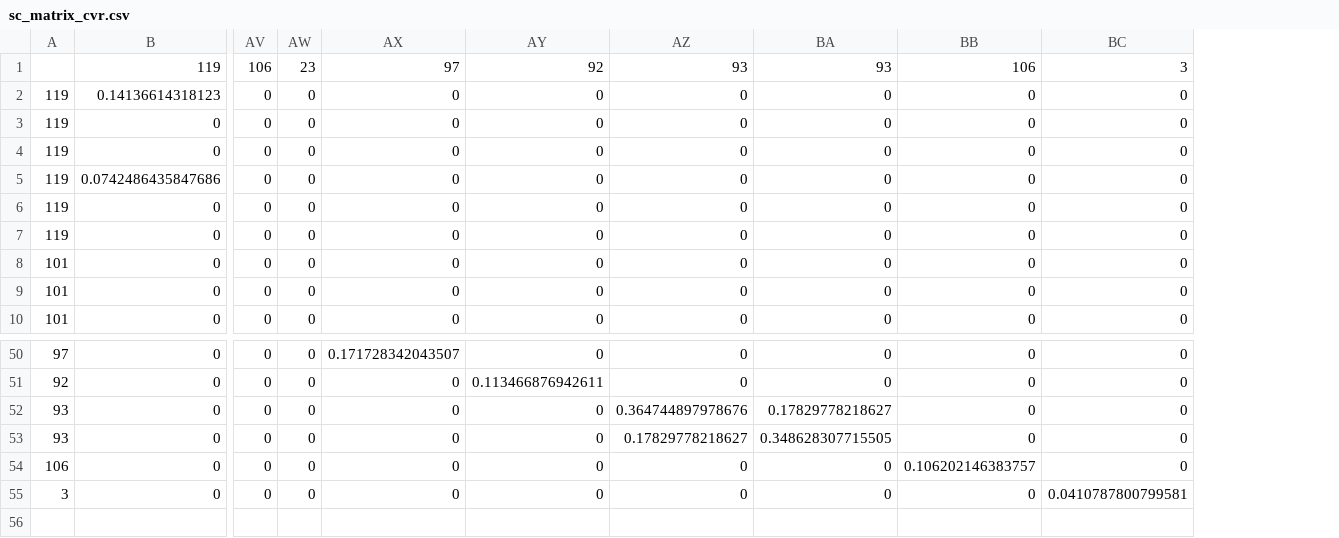
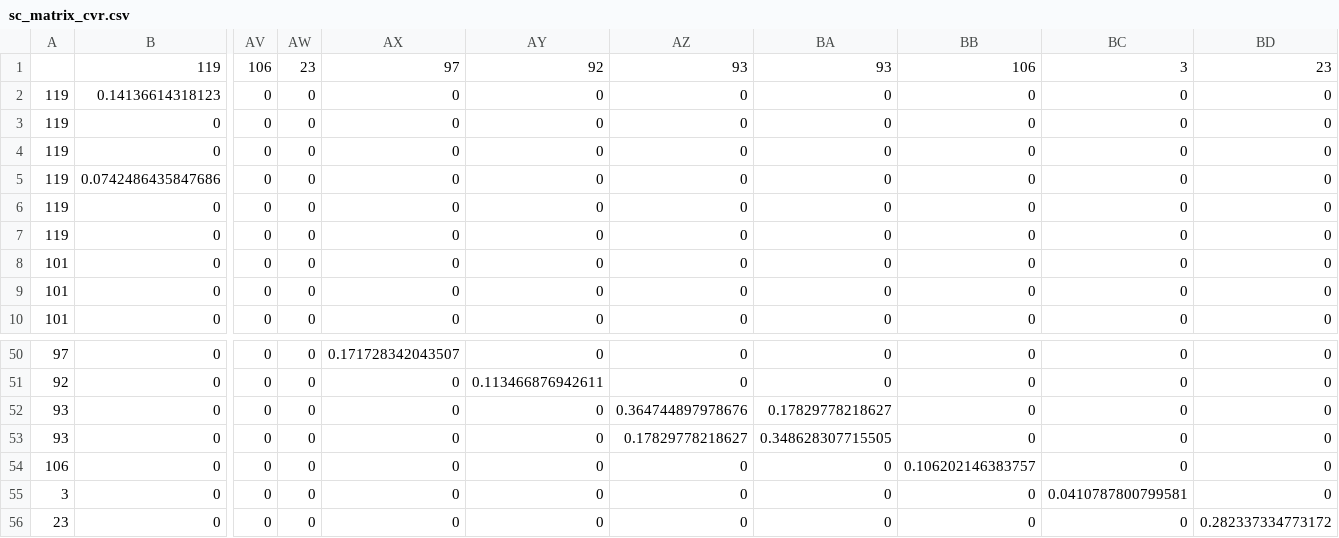
Before and after one commit to essierodgers/diving-meta-analysis, a CSV file: output_matrices/sc_matrix_cvr.csv, drawn as a sheet; only a part is shown, gaps mark what is left out; rows hold the shown columns only; the diff names each change by its address in the sheet, - before the commit and + after, or states it on an @@ line.

```diff
--- a/output_matrices/sc_matrix_cvr.csv
+++ b/output_matrices/sc_matrix_cvr.csv
+column BD, rows 1-10: 23 | 0 | 0 | 0 | 0 | 0 | 0 | 0 | 0 | 0; rows 50-55: all 0
+row 56: 23 | 0 | 0 | 0 | 0 | 0 | 0 | 0 | 0 | 0 | 0.282337334773172
```
Also changed, not shown: data/finalised_data_sets/contrast_field_dataset.csv, data/finalised_data_sets/contrast_lab_dataset.csv, 11 other files.
